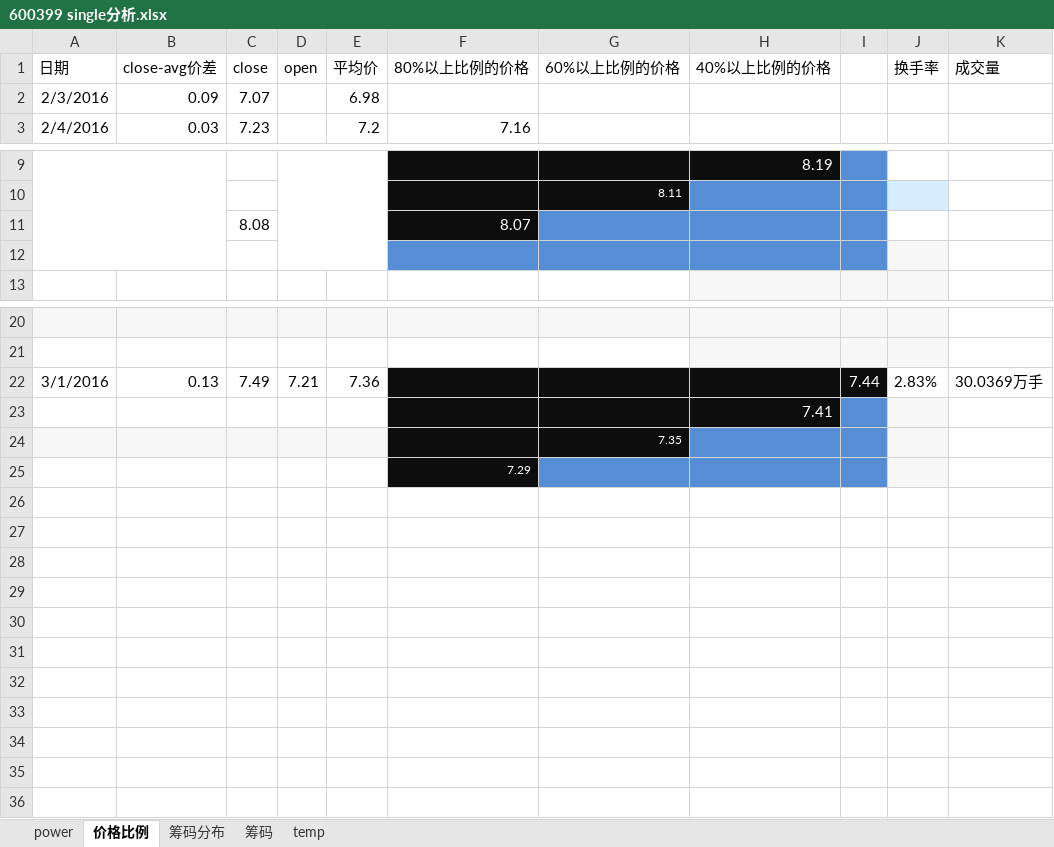
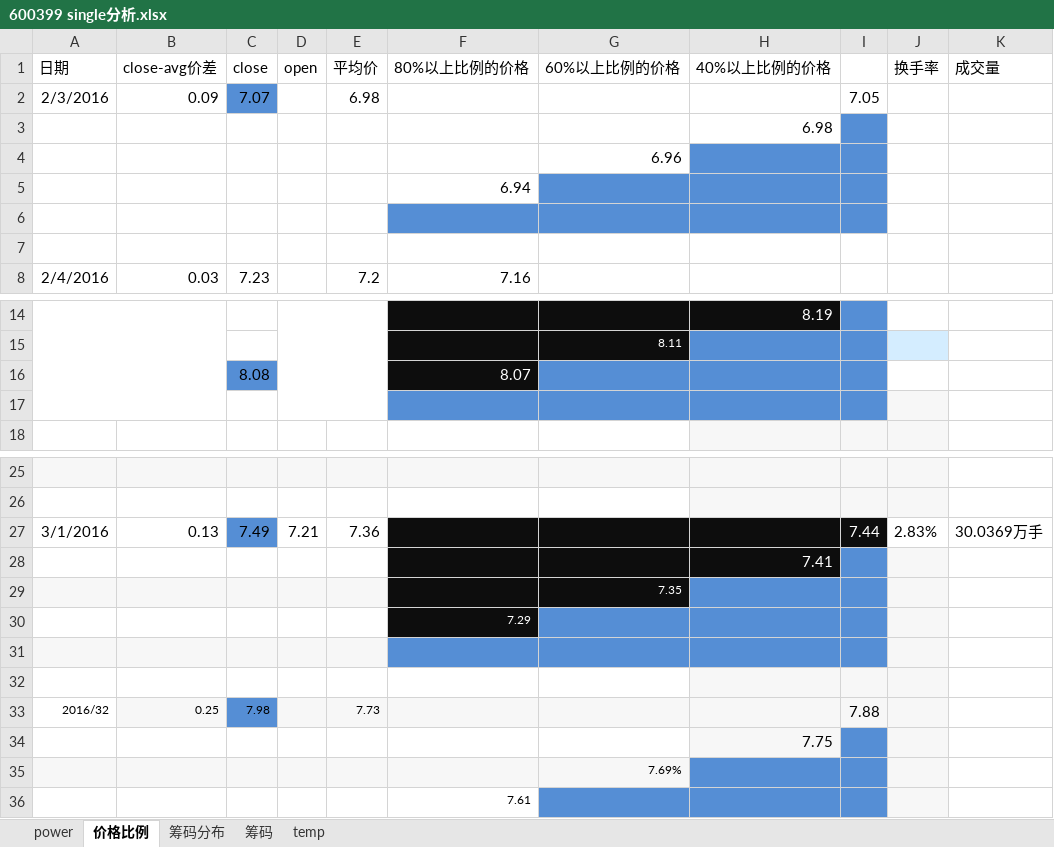
Before and after one commit to ryanbpmn/f, an Excel workbook: pbd/sod/600399 single分析.xlsx, sheet 价格比例, drawn as a sheet; only a part is shown, gaps mark what is left out; values as stored, in another font and other column widths than the file's, no borders; addresses are those after the commit; the diff names each change by its address in the sheet, - before the commit and + after, or states it on an @@ line.

```diff
--- a/pbd/sod/600399 single分析.xlsx (sheet 价格比例)
+++ b/pbd/sod/600399 single分析.xlsx (sheet 价格比例)
-C2 fill: none
+C2 fill: #558ED5
-I2: (empty)
+I2: 7.05
+row 3:  |  |  |  |  |  |  | 6.98
+row 4:  |  |  |  |  |  | 6.96
+row 5:  |  |  |  |  | 6.94
+row 6: (empty)
+row 7: (empty)
-C16 fill: none
+C16 fill: #558ED5
-C27 fill: none
+C27 fill: #558ED5
+row 31: (empty)
+row 32: (empty)
+row 33: 2016/32 | 0.25 | 7.98 |  | 7.73 |  |  |  | 7.88
+row 34:  |  |  |  |  |  |  | 7.75
+row 35:  |  |  |  |  |  | 7.69%
+row 36:  |  |  |  |  | 7.61
```
Also changed, not shown: sheet temp, formulas that keep their value, charts or pictures, 1 other file.
